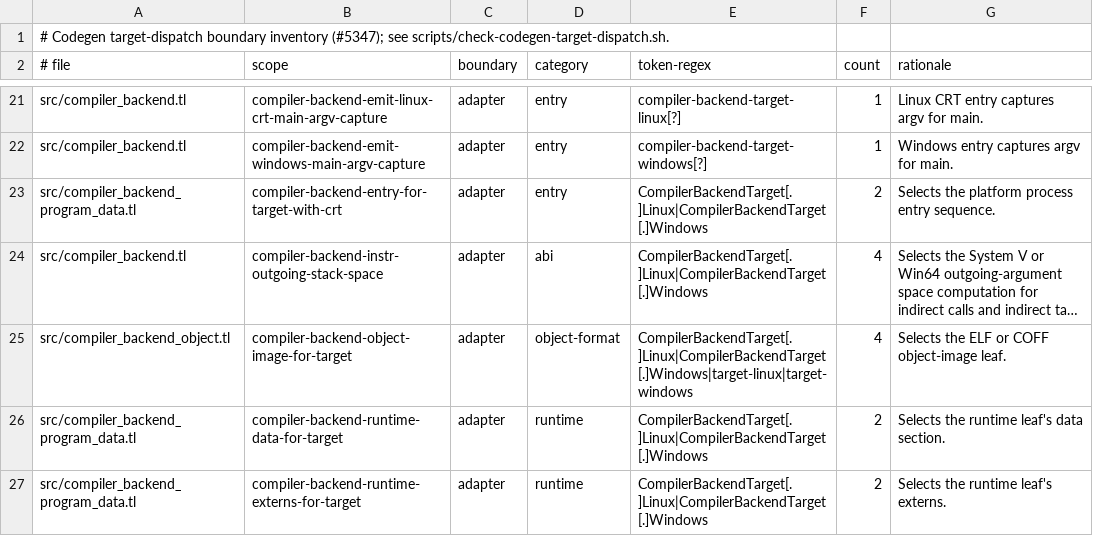
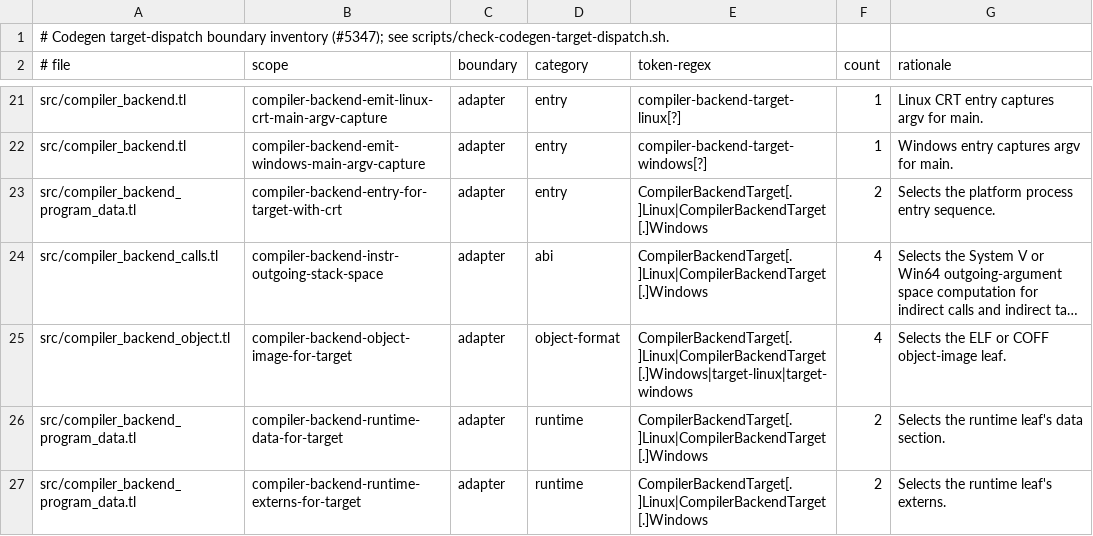
Before and after one commit to JoNil-Botta/typelisp, a TSV file: scripts/codegen-target-dispatch-inventory.tsv, drawn as a sheet; only a part is shown, gaps mark what is left out; long unchanged cells end in …; the diff names each change by its address in the sheet, - before the commit and + after, or states it on an @@ line.

Commit message:
backend: extract scalar and call emission modules (#9873)

```diff
--- a/scripts/codegen-target-dispatch-inventory.tsv
+++ b/scripts/codegen-target-dispatch-inventory.tsv
-A24 (# file): src/compiler_backend.tl
+A24 (# file): src/compiler_backend_calls.tl
```
Also changed, not shown: 10 other files.
